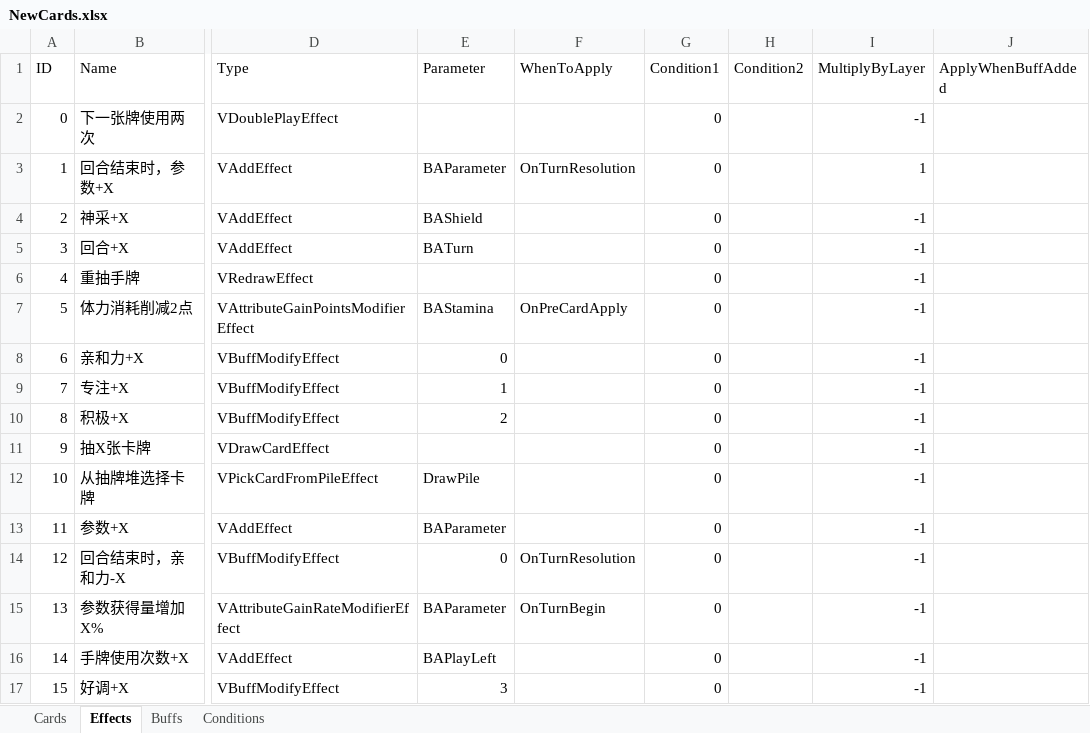
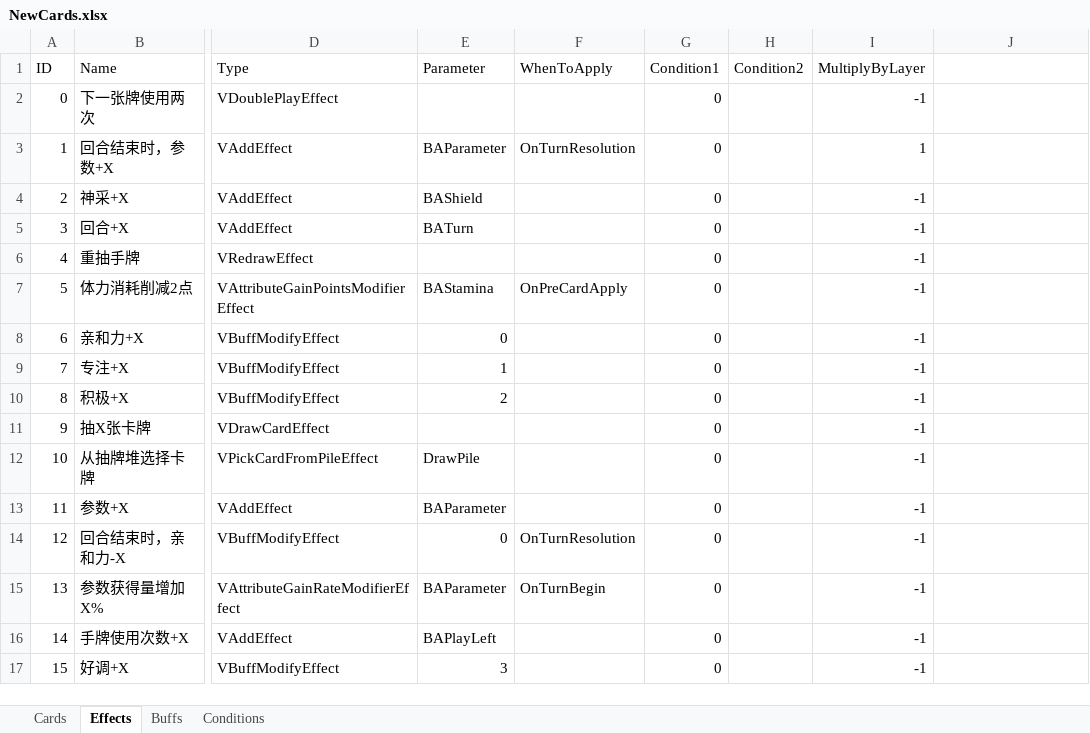
Before and after one commit to MHProtein/VTuberSim, an Excel workbook: Assets/Resources/Configurations/NewCards.xlsx, sheet Effects, drawn as a sheet; only a part is shown, gaps mark what is left out; values as stored, in another font and other column widths than the file's, no borders; the diff names each change by its address in the sheet, - before the commit and + after, or states it on an @@ line.

```diff
--- a/Assets/Resources/Configurations/NewCards.xlsx (sheet Effects)
+++ b/Assets/Resources/Configurations/NewCards.xlsx (sheet Effects)
-J1: ApplyWhenBuffAdded
+J1: (empty)
```
Also changed, not shown: 1 other file.
